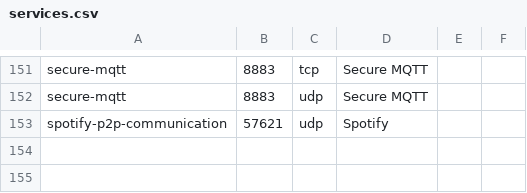
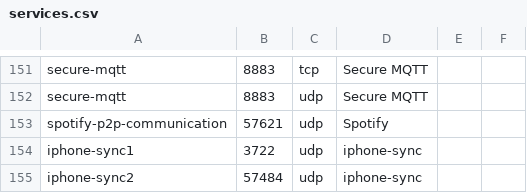
Before and after one commit to stratosphereips/StratosphereLinuxIPS, a CSV file: modules/timeline/services.csv, drawn as a sheet; only a part is shown, gaps mark what is left out.

Commit message:
services, add port 3722/UDP and 57484/UDP as iphone-sync

```diff
--- a/modules/timeline/services.csv
+++ b/modules/timeline/services.csv
@@ -153 +153,3 @@ secure-mqtt,8883,udp,Secure MQTT
 spotify-p2p-communication,57621,udp,Spotify
+iphone-sync1,3722,udp,iphone-sync
+iphone-sync2,57484,udp,iphone-sync
```
